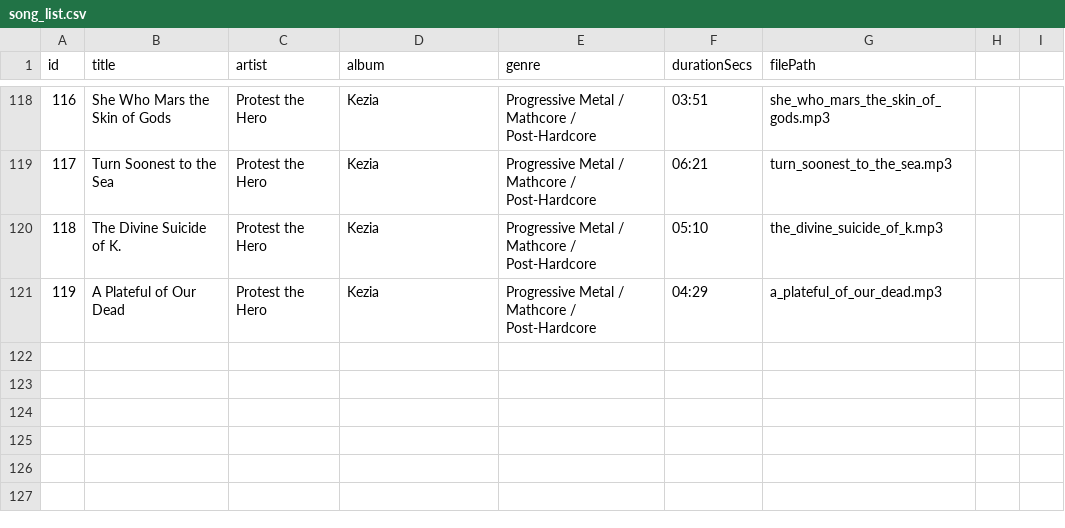
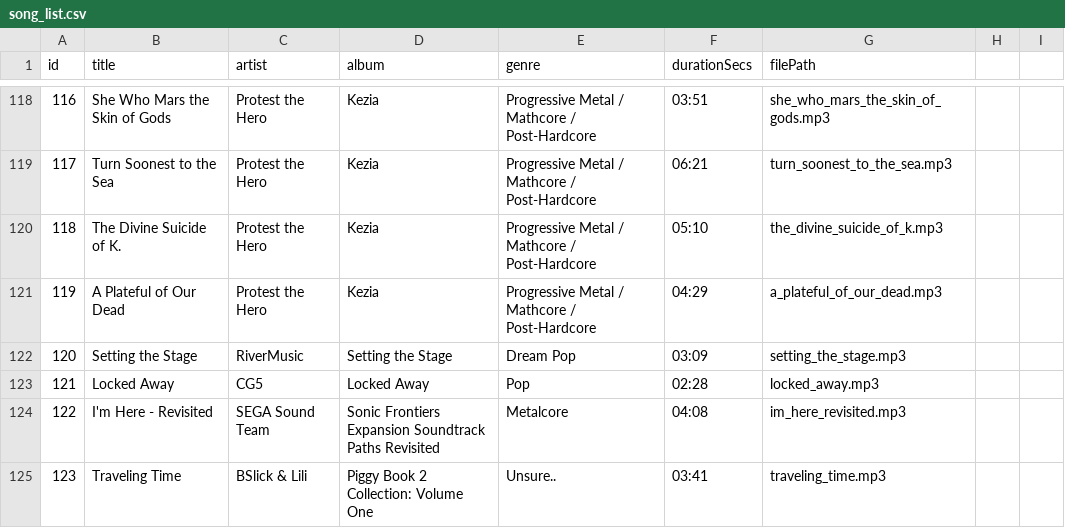
Before and after one commit to rilen-G/Sortify, a CSV file: src/main/resources/com/example/sortify/data/song_list.csv, drawn as a sheet; only a part is shown, gaps mark what is left out; the diff names each change by its address in the sheet, - before the commit and + after, or states it on an @@ line.

Commit message:
Added a couple songs before my computer explodes for some reason

```diff
--- a/src/main/resources/com/example/sortify/data/song_list.csv
+++ b/src/main/resources/com/example/sortify/data/song_list.csv
+row 122: 120 | Setting the Stage | RiverMusic | Setting the Stage | Dream Pop | 03:09 | setting_the_stage.mp3
+row 123: 121 | Locked Away | CG5 | Locked Away | Pop | 02:28 | locked_away.mp3
+row 124: 122 | I'm Here - Revisited | SEGA Sound Team | Sonic Frontiers Expansion Soundtrack Paths Revisited | Metalcore | 04:08 | im_here_revisited.mp3
+row 125: 123 | Traveling Time | BSlick & Lili | Piggy Book 2 Collection: Volume One | Unsure.. | 03:41 | traveling_time.mp3
```
Also changed, not shown: 4 other files.
